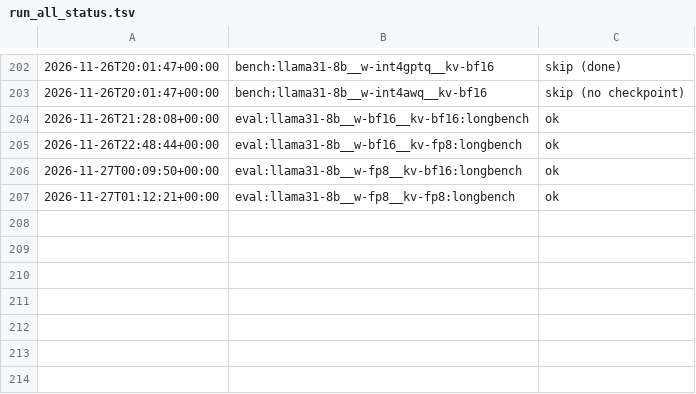
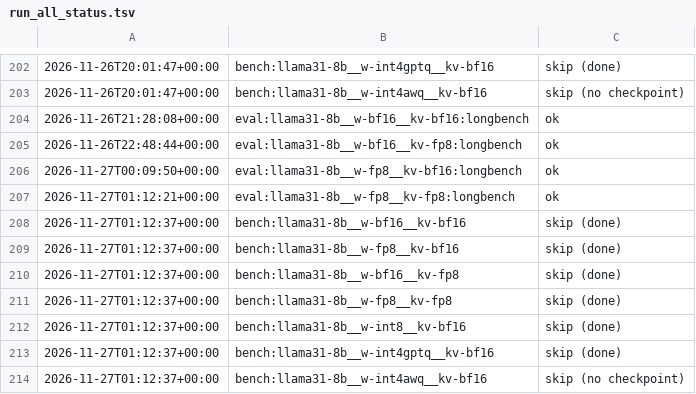
Before and after one commit to mananj23/llm-precision-study, a TSV file: results/run_all_status.tsv, drawn as a sheet; only a part is shown, gaps mark what is left out.

```diff
--- a/results/run_all_status.tsv
+++ b/results/run_all_status.tsv
@@ -207 +207,8 @@
 2026-11-27T01:12:21+00:00	eval:llama31-8b__w-fp8__kv-fp8:longbench	ok
+2026-11-27T01:12:37+00:00	bench:llama31-8b__w-bf16__kv-bf16	skip (done)
+2026-11-27T01:12:37+00:00	bench:llama31-8b__w-fp8__kv-bf16	skip (done)
+2026-11-27T01:12:37+00:00	bench:llama31-8b__w-bf16__kv-fp8	skip (done)
+2026-11-27T01:12:37+00:00	bench:llama31-8b__w-fp8__kv-fp8	skip (done)
+2026-11-27T01:12:37+00:00	bench:llama31-8b__w-int8__kv-bf16	skip (done)
+2026-11-27T01:12:37+00:00	bench:llama31-8b__w-int4gptq__kv-bf16	skip (done)
+2026-11-27T01:12:37+00:00	bench:llama31-8b__w-int4awq__kv-bf16	skip (no checkpoint)
```
Also changed, not shown: 2 other files.
